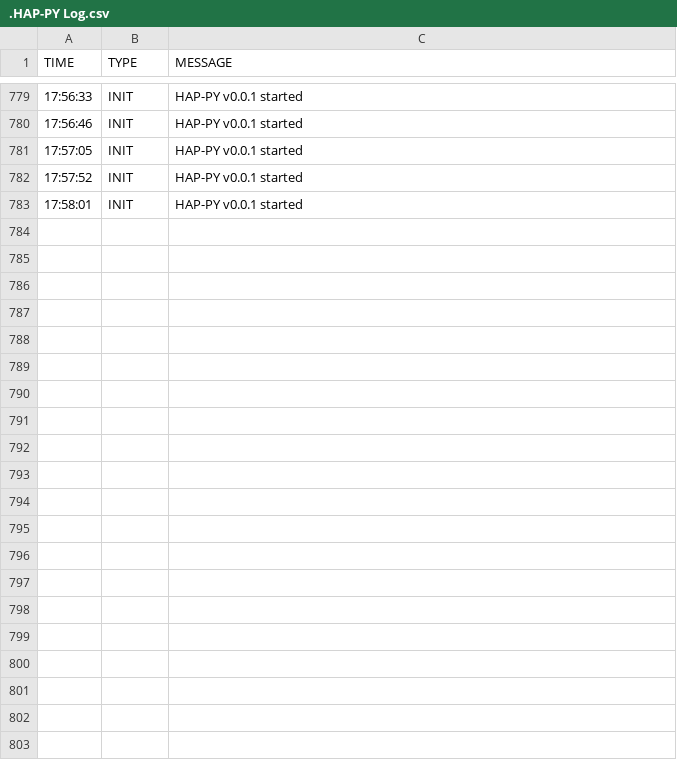
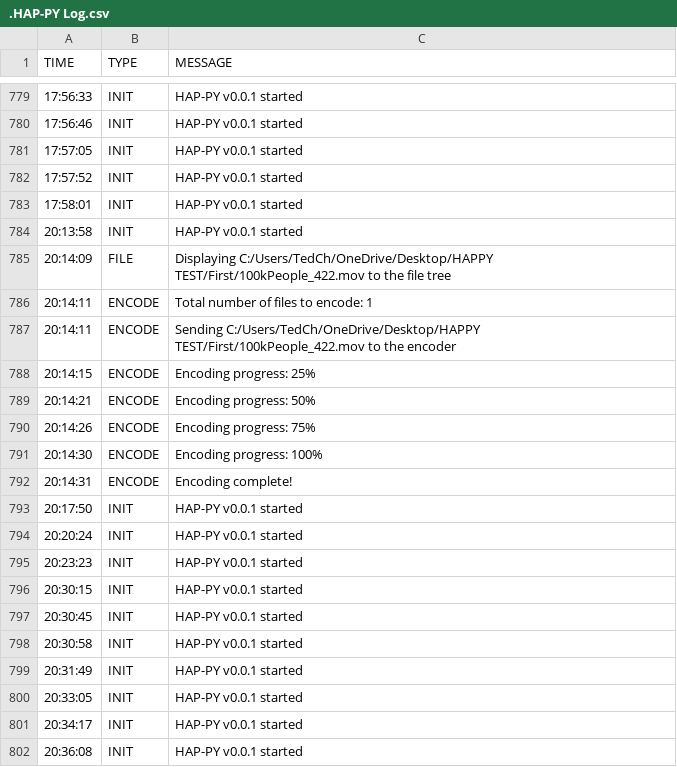
Before and after one commit to Tedcharlesbrown/HAPpy, a CSV file: .HAP-PY Log.csv, drawn as a sheet; only a part is shown, gaps mark what is left out; the diff covers the shown part only; the diff names each change by its address in the sheet, - before the commit and + after, or states it on an @@ line.

```diff
--- a/.HAP-PY Log.csv
+++ b/.HAP-PY Log.csv
+row 784: 20:13:58 | INIT | HAP-PY v0.0.1 started
+row 785: 20:14:09 | FILE | Displaying C:/Users/TedCh/OneDrive/Desktop/HAPPY TEST/First/100kPeople_422.mov to the file tree
+row 786: 20:14:11 | ENCODE | Total number of files to encode: 1
+row 787: 20:14:11 | ENCODE | Sending C:/Users/TedCh/OneDrive/Desktop/HAPPY TEST/First/100kPeople_422.mov to the encoder
+row 788: 20:14:15 | ENCODE | Encoding progress: 25%
+row 789: 20:14:21 | ENCODE | Encoding progress: 50%
+row 790: 20:14:26 | ENCODE | Encoding progress: 75%
+row 791: 20:14:30 | ENCODE | Encoding progress: 100%
+row 792: 20:14:31 | ENCODE | Encoding complete!
+row 793: 20:17:50 | INIT | HAP-PY v0.0.1 started
+row 794: 20:20:24 | INIT | HAP-PY v0.0.1 started
+row 795: 20:23:23 | INIT | HAP-PY v0.0.1 started
+row 796: 20:30:15 | INIT | HAP-PY v0.0.1 started
+row 797: 20:30:45 | INIT | HAP-PY v0.0.1 started
+row 798: 20:30:58 | INIT | HAP-PY v0.0.1 started
+row 799: 20:31:49 | INIT | HAP-PY v0.0.1 started
+row 800: 20:33:05 | INIT | HAP-PY v0.0.1 started
+row 801: 20:34:17 | INIT | HAP-PY v0.0.1 started
+row 802: 20:36:08 | INIT | HAP-PY v0.0.1 started
```
Also changed, not shown: 45 added rows elsewhere in this file, 3 other files.
